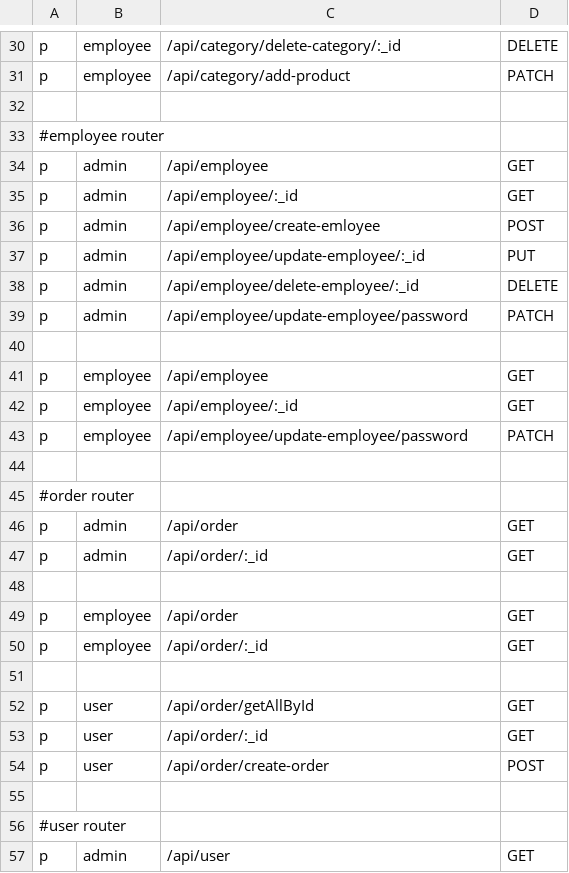
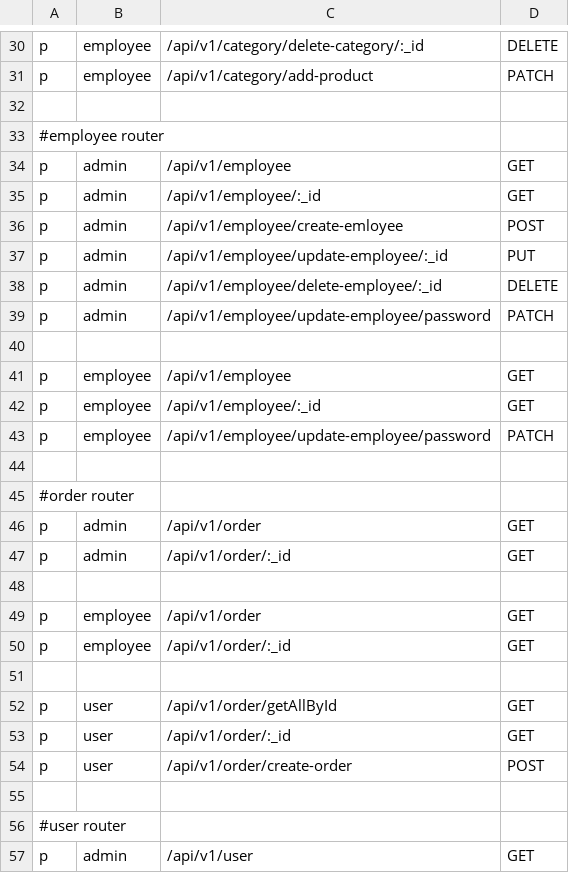
Before and after one commit to huy20222003/restaurant_php, a CSV file: server/src/config/cashbinConfig/cashbinConfig.csv, drawn as a sheet; only a part is shown, gaps mark what is left out; the diff covers the shown part only; the diff names each change by its address in the sheet, - before the commit and + after, or states it on an @@ line.

```diff
--- a/server/src/config/cashbinConfig/cashbinConfig.csv
+++ b/server/src/config/cashbinConfig/cashbinConfig.csv
-C30: /api/category/delete-category/:_id
+C30: /api/v1/category/delete-category/:_id
-C31: /api/category/add-product
+C31: /api/v1/category/add-product
-C34: /api/employee
+C34: /api/v1/employee
-C35: /api/employee/:_id
+C35: /api/v1/employee/:_id
-C36: /api/employee/create-emloyee
+C36: /api/v1/employee/create-emloyee
-C37: /api/employee/update-employee/:_id
+C37: /api/v1/employee/update-employee/:_id
-C38: /api/employee/delete-employee/:_id
+C38: /api/v1/employee/delete-employee/:_id
-C39: /api/employee/update-employee/password
+C39: /api/v1/employee/update-employee/password
-C41: /api/employee
+C41: /api/v1/employee
-C42: /api/employee/:_id
+C42: /api/v1/employee/:_id
-C43: /api/employee/update-employee/password
+C43: /api/v1/employee/update-employee/password
-C46: /api/order
+C46: /api/v1/order
-C47: /api/order/:_id
+C47: /api/v1/order/:_id
-C49: /api/order
+C49: /api/v1/order
-C50: /api/order/:_id
+C50: /api/v1/order/:_id
-C52: /api/order/getAllById
+C52: /api/v1/order/getAllById
-C53: /api/order/:_id
+C53: /api/v1/order/:_id
-C54: /api/order/create-order
+C54: /api/v1/order/create-order
-C57: /api/user
+C57: /api/v1/user
```
Also changed, not shown: 28 edited cells elsewhere in this file.
